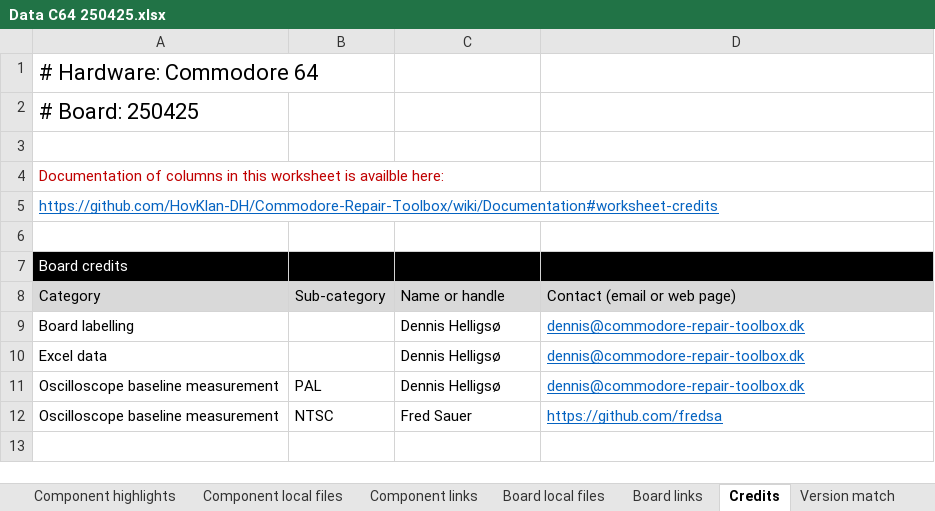
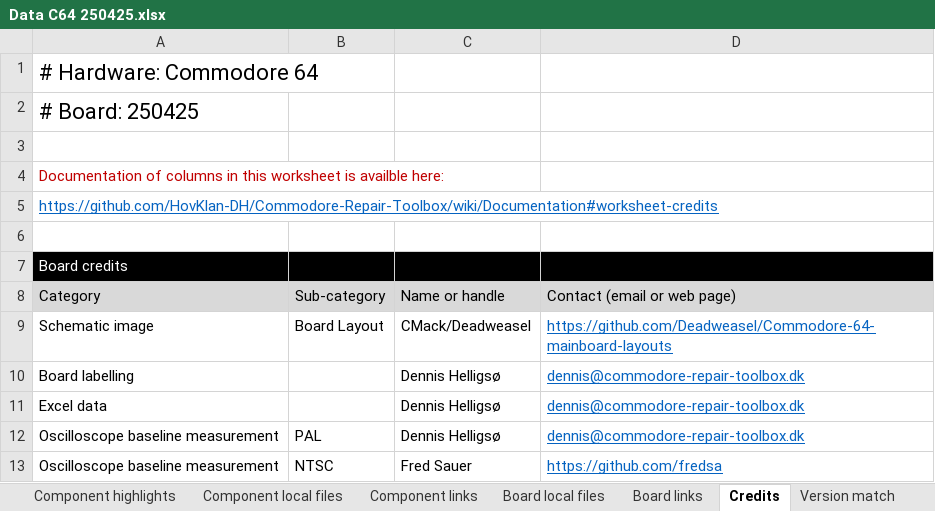
Before and after one commit to HovKlan-DH/Commodore-Repair-Toolbox, an Excel workbook: Data/Commodore 64/250425/Data C64 250425.xlsx, sheet Credits, drawn as a sheet; values as stored, in another font and other column widths than the file's, no borders; the diff names each change by its address in the sheet, - before the commit and + after, or states it on an @@ line.

```diff
--- a/Data/Commodore 64/250425/Data C64 250425.xlsx (sheet Credits)
+++ b/Data/Commodore 64/250425/Data C64 250425.xlsx (sheet Credits)
+row 9: Schematic image | Board Layout | CMack/Deadweasel | https://github.com/Deadweasel/Commodore-64-mainboard-layouts
```
Also changed, not shown: sheet Component highlights, sheet Components, sheet Board schematics, 4 other files.
